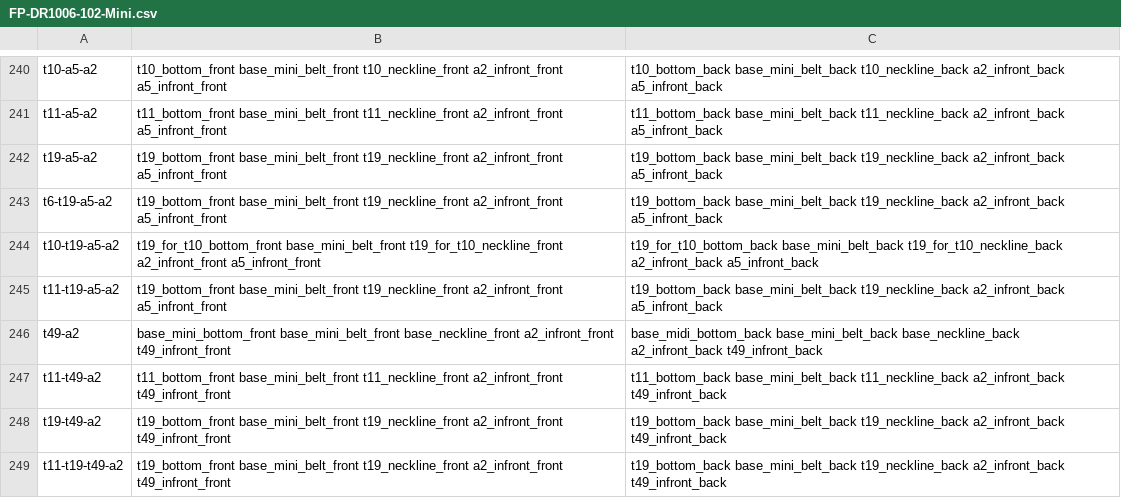
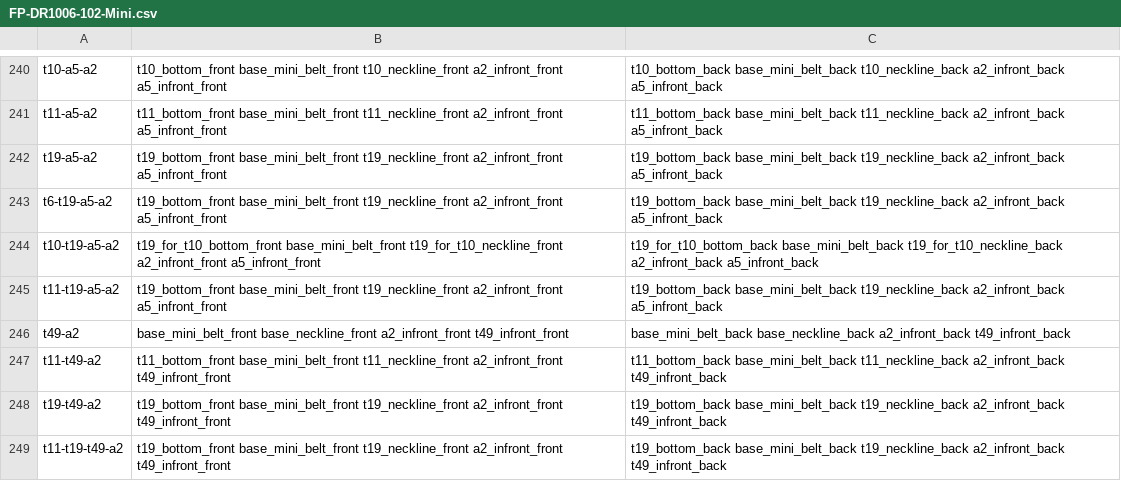
Before and after one commit to fameandpartners/render-processing, a CSV file: csvs/FP-DR1006-102-Mini.csv, drawn as a sheet; only a part is shown, gaps mark what is left out; the diff covers the shown part only.

```diff
--- a/csvs/FP-DR1006-102-Mini.csv
+++ b/csvs/FP-DR1006-102-Mini.csv
@@ -245,3 +245,3 @@ t10-t19-a5-a2,t19_for_t10_bottom_front base_mini_belt_front t19_for_t10_neckline
 t11-t19-a5-a2,t19_bottom_front base_mini_belt_front t19_neckline_front a2_infront_front a5_infront_front,t19_bottom_back base_mini_belt_back t19_neckline_back a2_infront_back a5_infront_back
-t49-a2,base_mini_bottom_front base_mini_belt_front base_neckline_front a2_infront_front t49_infront_front,base_midi_bottom_back base_mini_belt_back base_neckline_back a2_infront_back t49_infront_back
+t49-a2,base_mini_belt_front base_neckline_front a2_infront_front t49_infront_front,base_mini_belt_back base_neckline_back a2_infront_back t49_infront_back
 t11-t49-a2,t11_bottom_front base_mini_belt_front t11_neckline_front a2_infront_front t49_infront_front,t11_bottom_back base_mini_belt_back t11_neckline_back a2_infront_back t49_infront_back
```
Also changed, not shown: 44 edited cells elsewhere in this file, csvs/FP-DR1006-102-Ankle.csv, csvs/FP-DR1006-102-Knee.csv, 3 other files.
